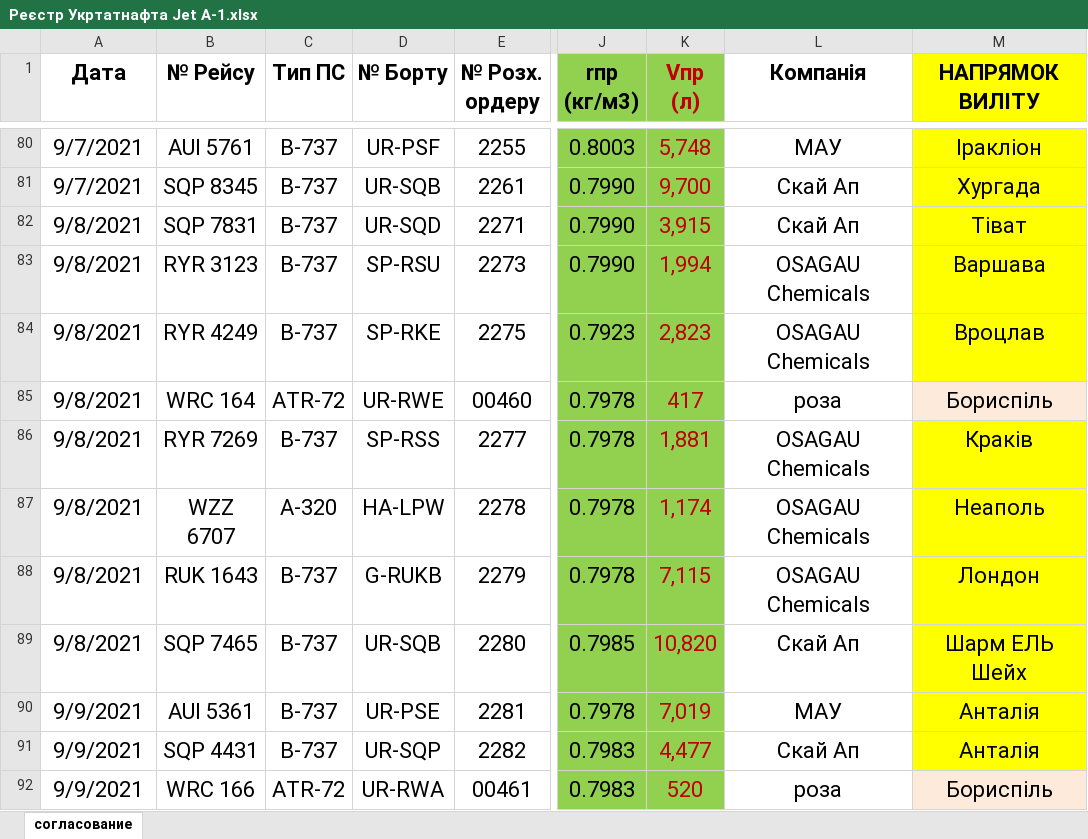
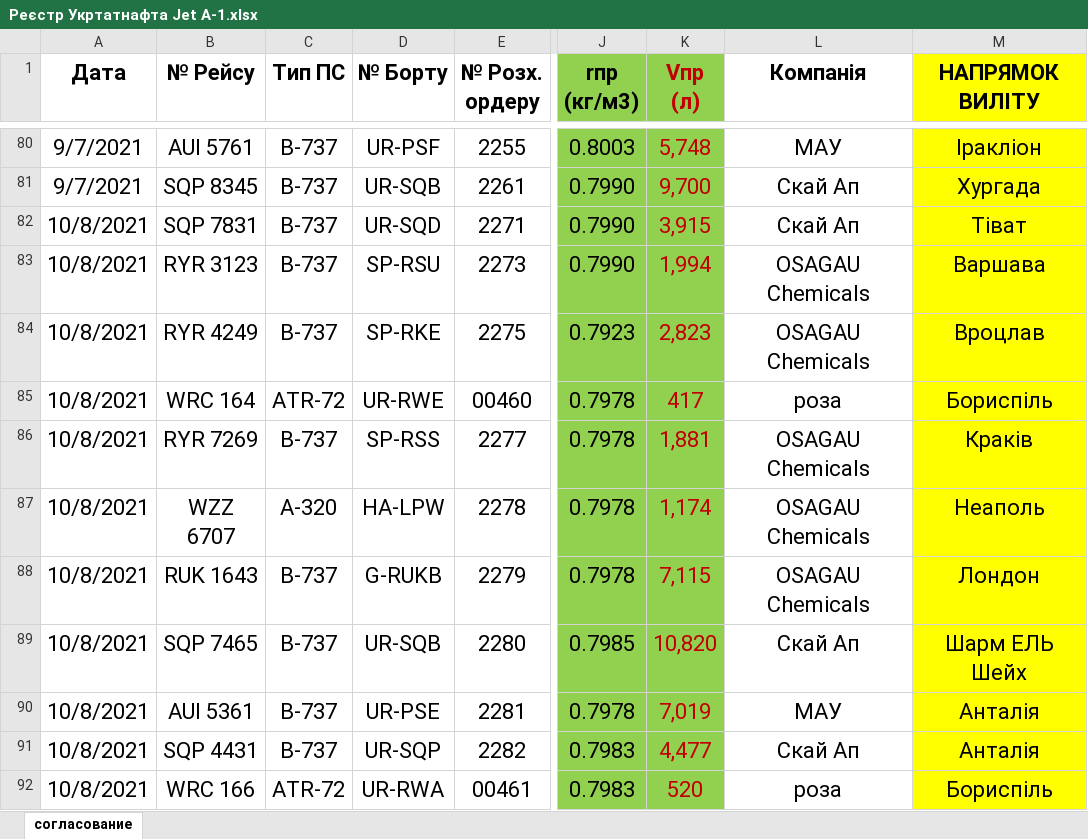
Before and after one commit to NetUnit/SoftServeItAcademy, an Excel workbook: airport_petty_algorithms/carrier_register/Реєстр Укртатнафта Jet A-1.xlsx, sheet согласование, drawn as a sheet; only a part is shown, gaps mark what is left out; values as stored, in another font and other column widths than the file's, no borders; the diff covers the shown part only; the diff names each change by its address in the sheet, - before the commit and + after, or states it on an @@ line.

```diff
--- a/airport_petty_algorithms/carrier_register/Реєстр Укртатнафта Jet A-1.xlsx (sheet согласование)
+++ b/airport_petty_algorithms/carrier_register/Реєстр Укртатнафта Jet A-1.xlsx (sheet согласование)
-A82:A89 (Дата): 9/8/2021
+A82:A89 (Дата): 10/8/2021
-M85 fill: #FDEADA
+M85 fill: #FFFF00
-A90:A92 (Дата): 9/9/2021
+A90:A92 (Дата): 10/8/2021
-M92 fill: #FDEADA
+M92 fill: #FFFF00
```
Also changed, not shown: 10 edited cells and cell formats elsewhere in this sheet, charts or pictures, airport_petty_algorithms/carrier_register/Звіт Jet A-1.xlsx, 6 other files.
